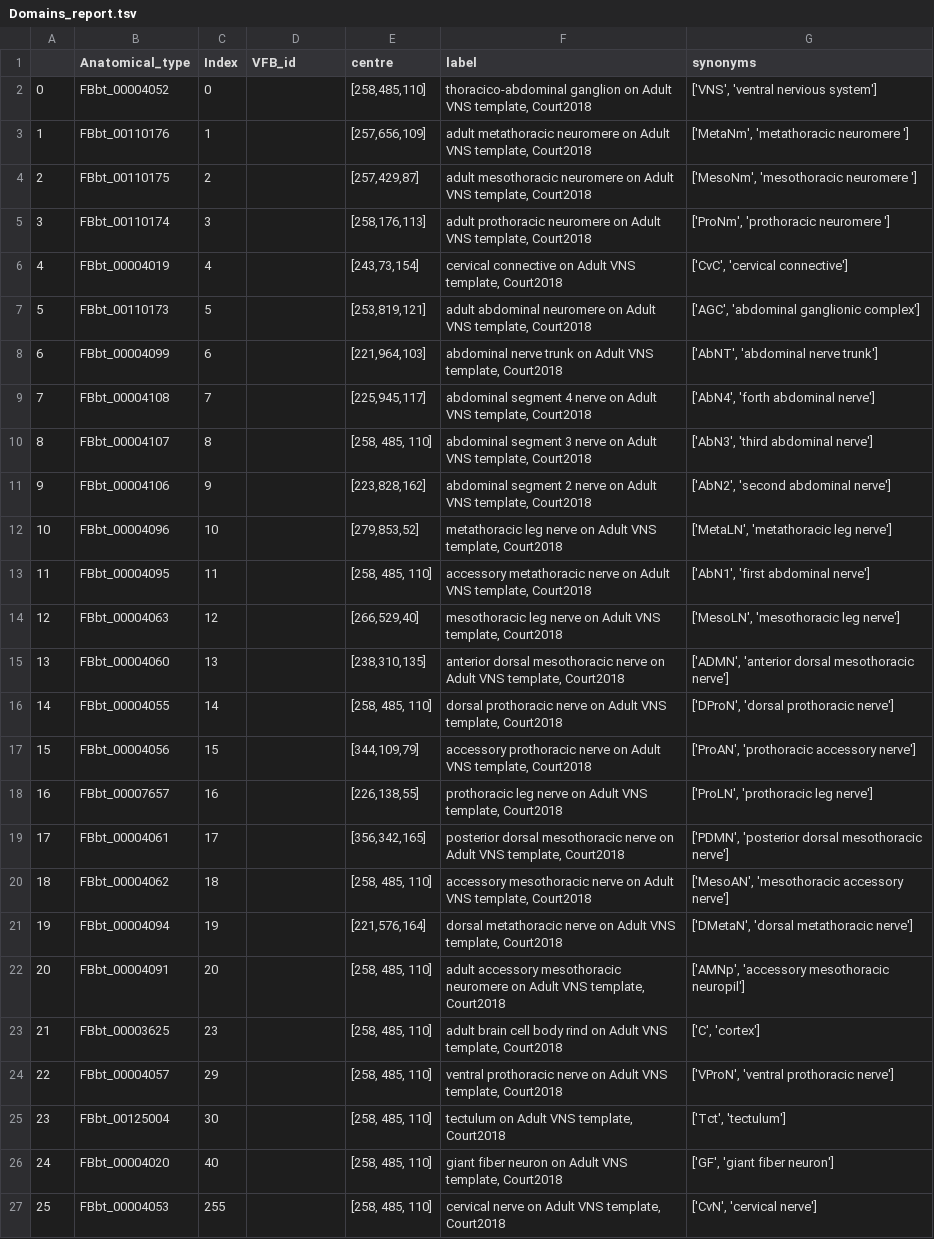
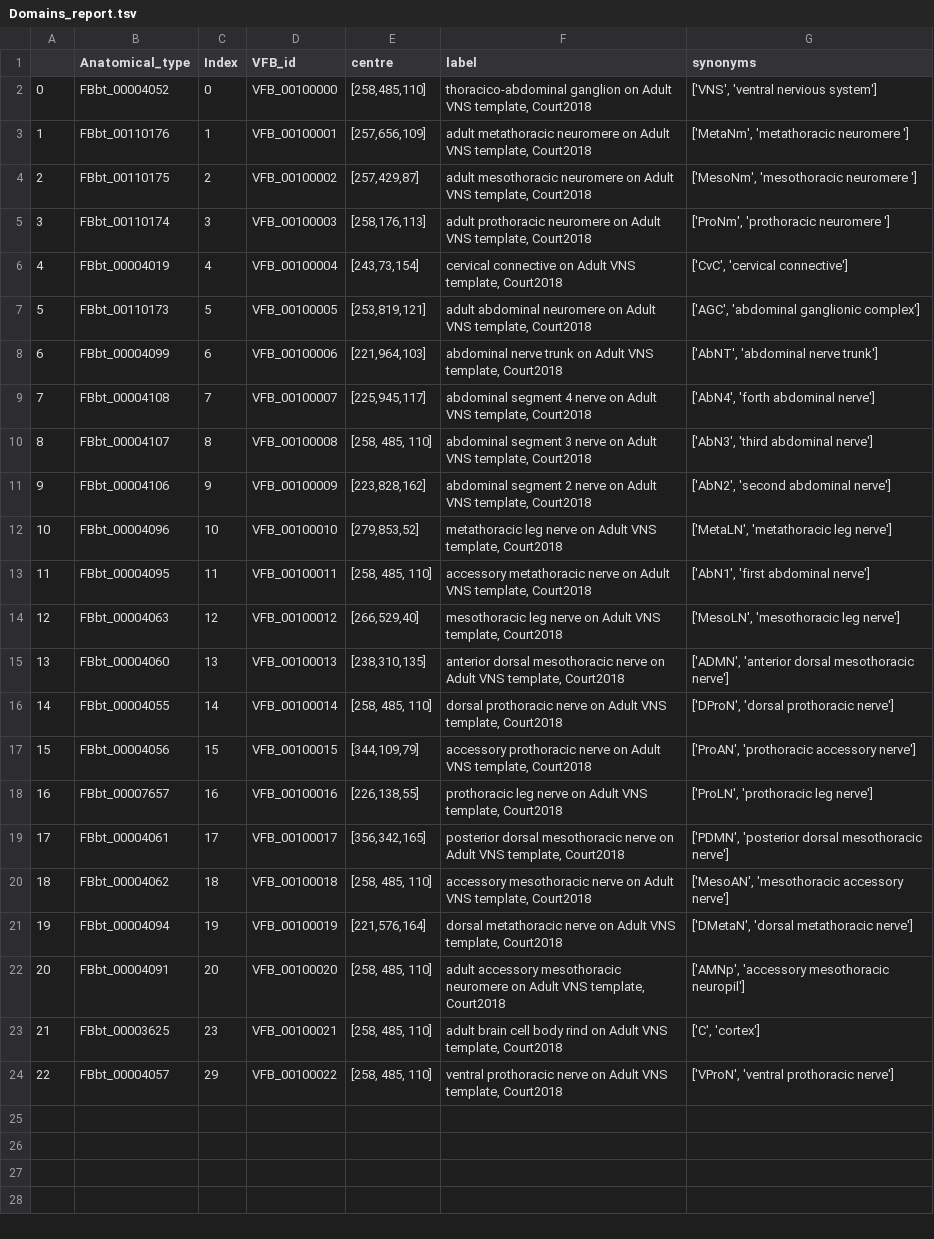
Before and after one commit to VirtualFlyBrain/DrosAdultVNSdomains, a TSV file: refData/Domains_report.tsv, drawn as a sheet; the diff names each change by its address in the sheet, - before the commit and + after, or states it on an @@ line.

```diff
--- a/refData/Domains_report.tsv
+++ b/refData/Domains_report.tsv
-D2 (VFB_id): (empty)
+D2 (VFB_id): VFB_00100000
-D3 (VFB_id): (empty)
+D3 (VFB_id): VFB_00100001
-D4 (VFB_id): (empty)
+D4 (VFB_id): VFB_00100002
-D5 (VFB_id): (empty)
+D5 (VFB_id): VFB_00100003
-D6 (VFB_id): (empty)
+D6 (VFB_id): VFB_00100004
-D7 (VFB_id): (empty)
+D7 (VFB_id): VFB_00100005
-D8 (VFB_id): (empty)
+D8 (VFB_id): VFB_00100006
-D9 (VFB_id): (empty)
+D9 (VFB_id): VFB_00100007
-D10 (VFB_id): (empty)
+D10 (VFB_id): VFB_00100008
-D11 (VFB_id): (empty)
+D11 (VFB_id): VFB_00100009
-D12 (VFB_id): (empty)
+D12 (VFB_id): VFB_00100010
-D13 (VFB_id): (empty)
+D13 (VFB_id): VFB_00100011
-D14 (VFB_id): (empty)
+D14 (VFB_id): VFB_00100012
-D15 (VFB_id): (empty)
+D15 (VFB_id): VFB_00100013
-D16 (VFB_id): (empty)
+D16 (VFB_id): VFB_00100014
-D17 (VFB_id): (empty)
+D17 (VFB_id): VFB_00100015
-D18 (VFB_id): (empty)
+D18 (VFB_id): VFB_00100016
-D19 (VFB_id): (empty)
+D19 (VFB_id): VFB_00100017
-D20 (VFB_id): (empty)
+D20 (VFB_id): VFB_00100018
-D21 (VFB_id): (empty)
+D21 (VFB_id): VFB_00100019
-D22 (VFB_id): (empty)
+D22 (VFB_id): VFB_00100020
-D23 (VFB_id): (empty)
+D23 (VFB_id): VFB_00100021
-D24 (VFB_id): (empty)
+D24 (VFB_id): VFB_00100022
-row 25: 23 | FBbt_00125004 | 30 |  | [258, 485, 110] | tectulum on Adult VNS template, Court2018 | ['Tct', 'tectulum']
-row 26: 24 | FBbt_00004020 | 40 |  | [258, 485, 110] | giant fiber neuron on Adult VNS template, Court2018 | ['GF', 'giant fiber neuron']
-row 27: 25 | FBbt_00004053 | 255 |  | [258, 485, 110] | cervical nerve on Adult VNS template, Court2018 | ['CvN', 'cervical nerve']
```
Also changed, not shown: refData/loading_table.tsv, 1 other file.
